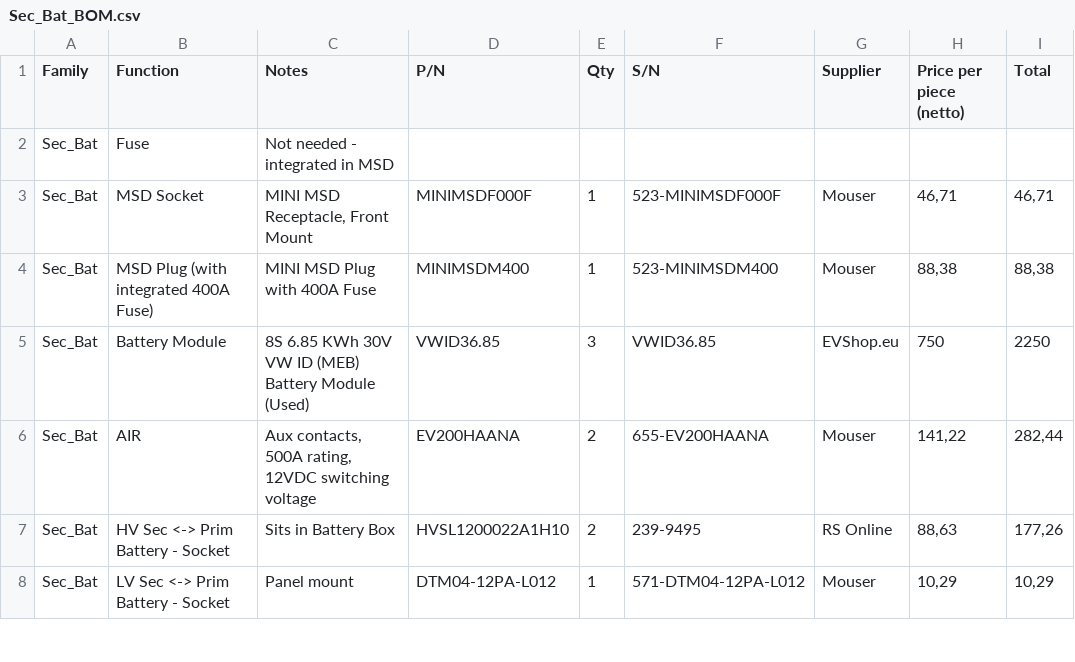
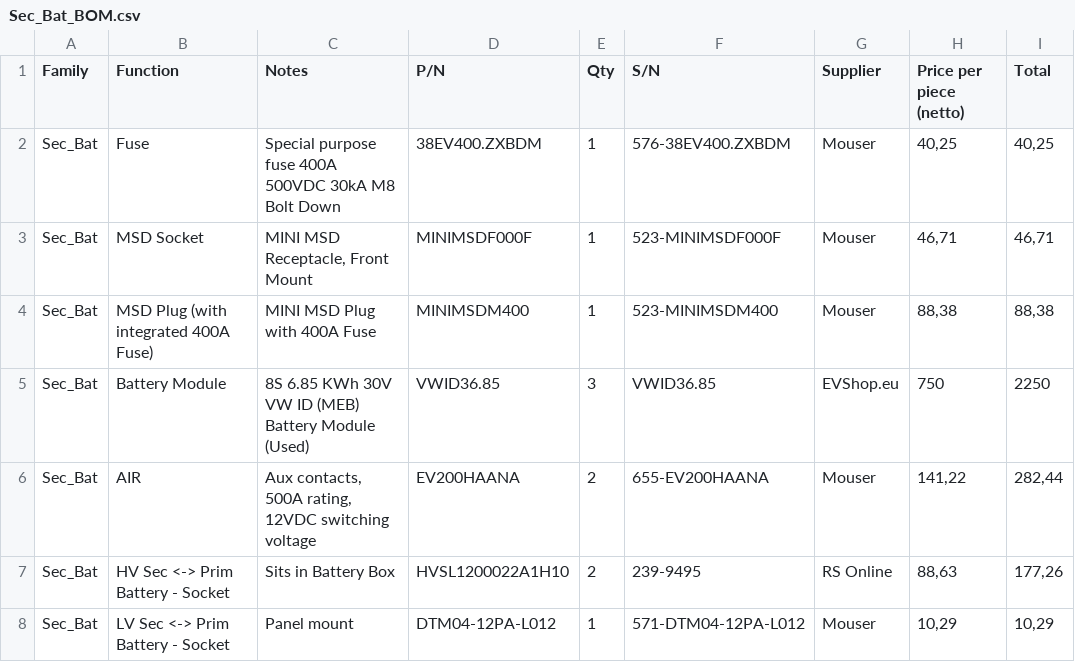
Before and after one commit to fbodenst/car, a CSV file: Sec_Bat_BOM.csv, drawn as a sheet; only a part is shown.

```diff
--- a/Sec_Bat_BOM.csv
+++ b/Sec_Bat_BOM.csv
@@ -1,3 +1,3 @@
 Family,Function,Notes,P/N,Qty,S/N,Supplier,Price per piece (netto),Total
-Sec_Bat,Fuse,Not needed - integrated in MSD,,,,,,
+Sec_Bat,Fuse,Special purpose fuse 400A 500VDC 30kA M8 Bolt Down,38EV400.ZXBDM,1,576-38EV400.ZXBDM,Mouser,"40,25","40,25"
 Sec_Bat,MSD Socket,"MINI MSD Receptacle, Front Mount",MINIMSDF000F,1,523-MINIMSDF000F,Mouser,"46,71","46,71"
```
Also changed, not shown: 2 other files.
